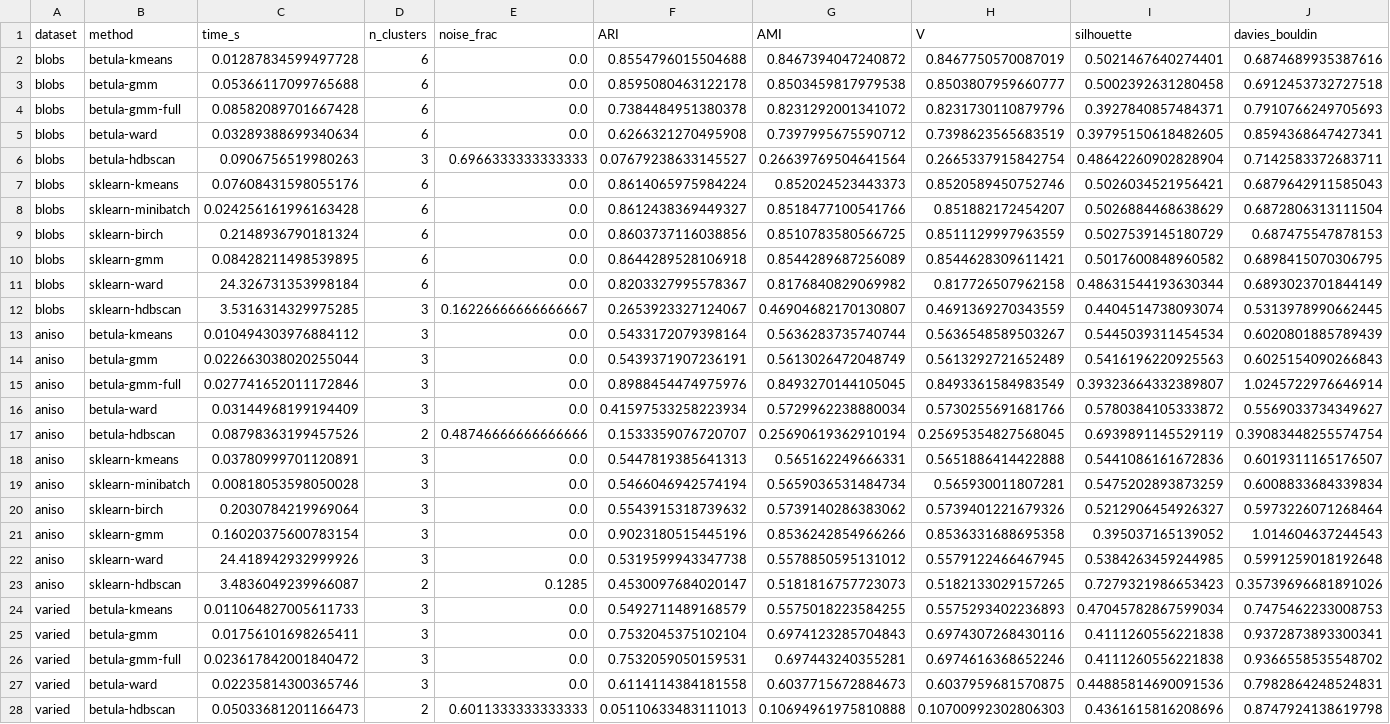
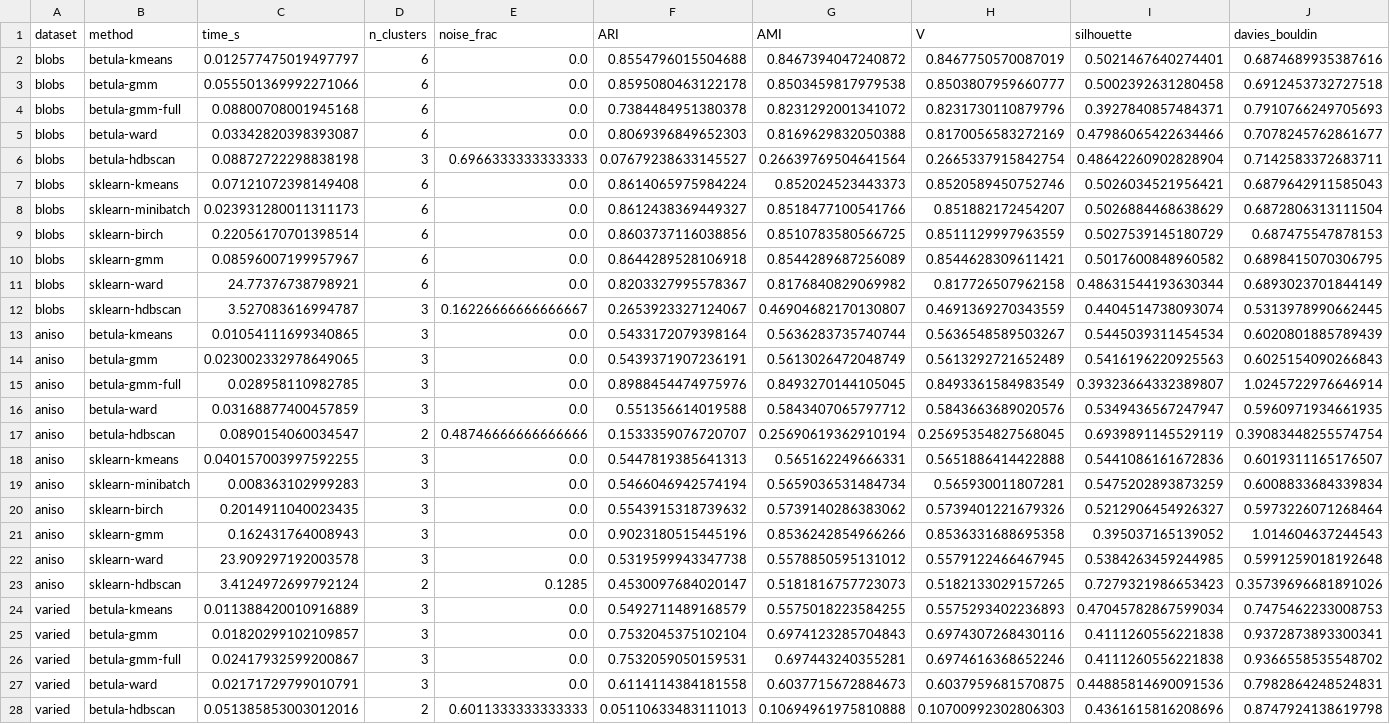
Before and after one commit to ilgrad/betula-cluster, a CSV file: bench/results_quality.csv, drawn as a sheet; only a part is shown; removed rows and columns are numbered as before the commit, all else as after; rows hold the shown columns only; the diff covers the shown part only; the diff names each change by its address in the sheet, - before the commit and + after, or states it on an @@ line.

Commit message:
fix: correct Ward dendrogram cut (sort merges by height)
The nearest-neighbour-chain emits reciprocal-NN merges in discovery order, which is a valid topological order but NOT sorted by merge height (21/63 heights were out of order on a test case). labels_at applied the first m-k merges assuming they were the m-k lowest, so the fixed-k cut (and the auto-k height-jump scan) operated on the wrong horizontal cut. Ward is monotonic (no inversions), so sorting merges by height makes the lowest-k prefix downward-closed and the union-find replay correct.

Impact: blobs ARI 0.627->0.807 (now == sklearn-ward 0.820); aniso 0.42->0.55, varied 0.61, moons 0.71 — betula-ward now matches or beats raw Ward at a fraction of the cost. Other heads unchanged. Adds a brute-force exact-Ward regression test asserting NN-chain == greedy at every k and height monotonicity. Benchmark numbers and RESULTS/README refreshed.

```diff
--- a/bench/results_quality.csv
+++ b/bench/results_quality.csv
-C2 (time_s): 0.01287834599497728
+C2 (time_s): 0.012577475019497797
-C3 (time_s): 0.05366117099765688
+C3 (time_s): 0.055501369992271066
-C4 (time_s): 0.08582089701667428
+C4 (time_s): 0.08800708001945168
-row 5: blobs | betula-ward | 0.03289388699340634 | 6 | 0.0 | 0.6266321270495908 | 0.7397995675590712 | 0.7398623565683519 | 0.39795150618482605 | 0.8594368647427341
+row 5: blobs | betula-ward | 0.03342820398393087 | 6 | 0.0 | 0.8069396849652303 | 0.8169629832050388 | 0.8170056583272169 | 0.47986065422634466 | 0.7078245762861677
-C6 (time_s): 0.0906756519980263
+C6 (time_s): 0.08872722298838198
-C7 (time_s): 0.07608431598055176
+C7 (time_s): 0.07121072398149408
-C8 (time_s): 0.024256161996163428
+C8 (time_s): 0.023931280011311173
-C9 (time_s): 0.2148936790181324
+C9 (time_s): 0.22056170701398514
-C10 (time_s): 0.08428211498539895
+C10 (time_s): 0.08596007199957967
-C11 (time_s): 24.326731353998184
+C11 (time_s): 24.77376738798921
-C12 (time_s): 3.5316314329975285
+C12 (time_s): 3.527083616994787
-C13 (time_s): 0.010494303976884112
+C13 (time_s): 0.01054111699340865
-C14 (time_s): 0.022663038020255044
+C14 (time_s): 0.023002332978649065
-C15 (time_s): 0.027741652011172846
+C15 (time_s): 0.028958110982785
-row 16: aniso | betula-ward | 0.03144968199194409 | 3 | 0.0 | 0.41597533258223934 | 0.5729962238880034 | 0.5730255691681766 | 0.5780384105333872 | 0.5569033734349627
+row 16: aniso | betula-ward | 0.03168877400457859 | 3 | 0.0 | 0.551356614019588 | 0.5843407065797712 | 0.5843663689020576 | 0.5349436567247947 | 0.5960971934661935
-C17 (time_s): 0.08798363199457526
+C17 (time_s): 0.0890154060034547
-C18 (time_s): 0.03780999701120891
+C18 (time_s): 0.040157003997592255
-C19 (time_s): 0.00818053598050028
+C19 (time_s): 0.008363102999283
-C20 (time_s): 0.2030784219969064
+C20 (time_s): 0.2014911040023435
-C21 (time_s): 0.16020375600783154
+C21 (time_s): 0.162431764008943
-C22 (time_s): 24.418942932999926
+C22 (time_s): 23.909297192003578
-C23 (time_s): 3.4836049239966087
+C23 (time_s): 3.4124972699792124
-C24 (time_s): 0.011064827005611733
+C24 (time_s): 0.011388420010916889
-C25 (time_s): 0.01756101698265411
+C25 (time_s): 0.01820299102109857
-C26 (time_s): 0.023617842001840472
+C26 (time_s): 0.02417932599200867
-C27 (time_s): 0.02235814300365746
+C27 (time_s): 0.02171729799010791
-C28 (time_s): 0.05033681201166473
+C28 (time_s): 0.051385853003012016
```
Also changed, not shown: 39 edited cells elsewhere in this file, bench/results_memory.csv, bench/results_scaling.csv, 7 other files.
